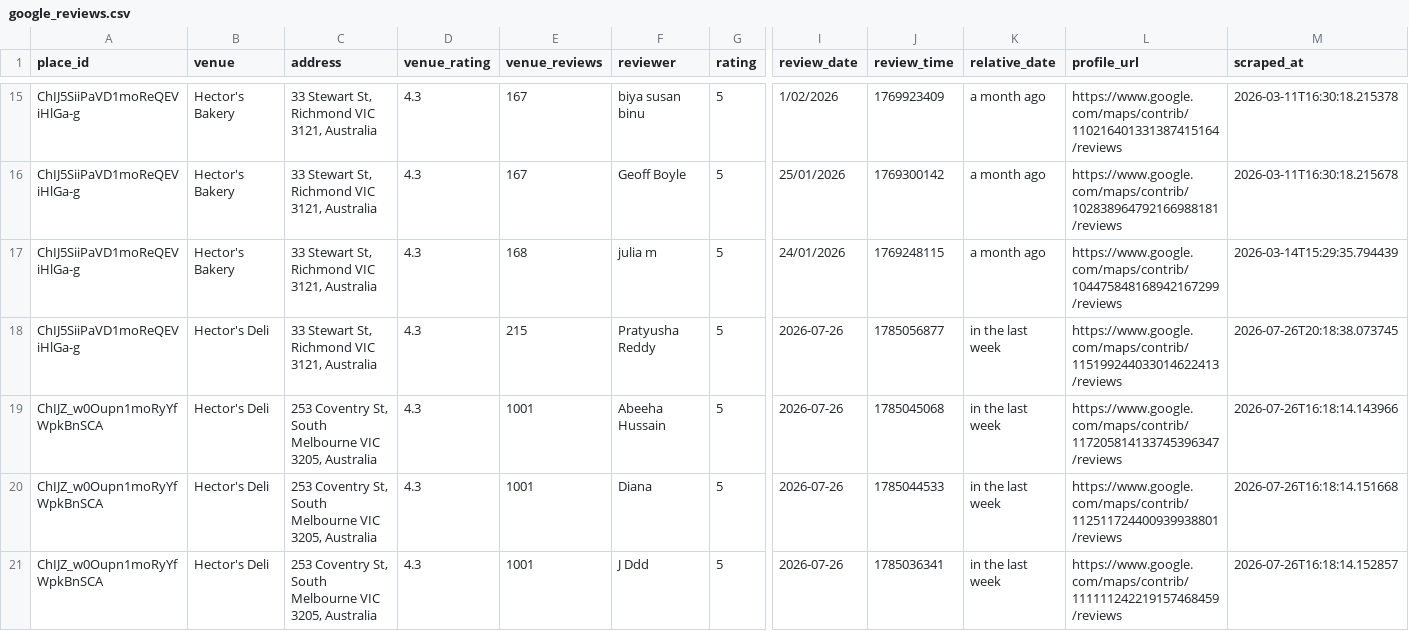
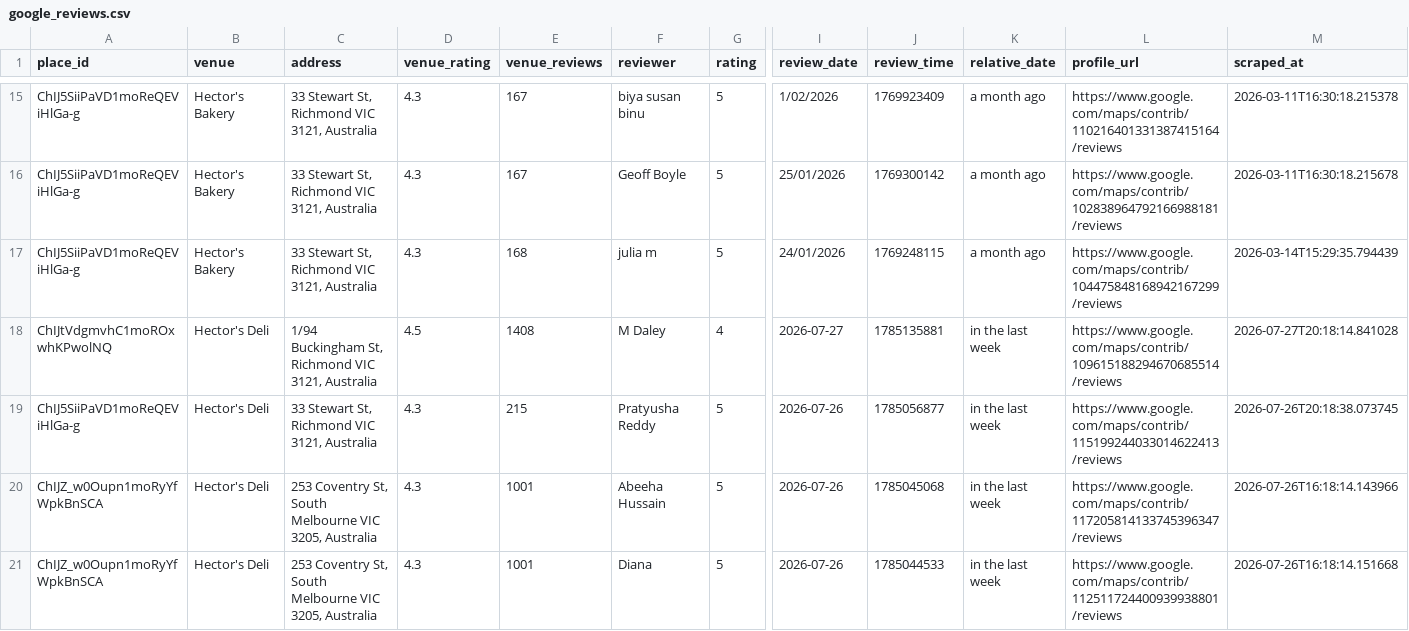
Before and after one commit to hecticanalysis-creator/hectic_review_dash, a CSV file: google_reviews.csv, drawn as a sheet; only a part is shown, gaps mark what is left out; the shorter side is filled out with more unchanged rows; rows hold the shown columns only; the diff names each change by its address in the sheet, - before the commit and + after, or states it on an @@ line.

Commit message:
Update reviews — 2026-07-27 20:18

```diff
--- a/google_reviews.csv
+++ b/google_reviews.csv
+row 18: ChIJtVdgmvhC1moROxwhKPwolNQ | Hector's Deli | 1/94 Buckingham St, Richmond VIC 3121, Australia | 4.5 | 1408 | M Daley | 4 | 2026-07-27 | 1785135881 | in the last week | https://www.google.com/maps/contrib/109615188294670685514/reviews | 2026-07-27T20:18:14.841028
```
